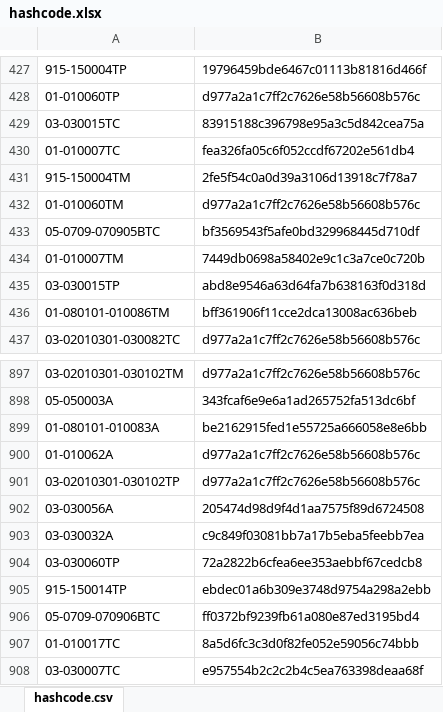
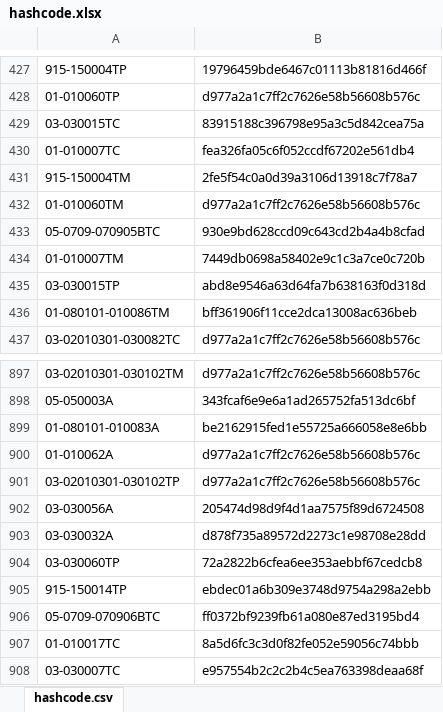
Before and after one commit to galomoracia/local-data-aragopedia, an Excel workbook: data/metadata/hashcode.xlsx, sheet hashcode.csv, drawn as a sheet; only a part is shown, gaps mark what is left out; values as stored, in another font and other column widths than the file's, no borders; the diff names each change by its address in the sheet, - before the commit and + after, or states it on an @@ line.

Commit message:
Actualización automática hashcode lun oct 11 04:49:56 CEST 2021

```diff
--- a/data/metadata/hashcode.xlsx (sheet hashcode.csv)
+++ b/data/metadata/hashcode.xlsx (sheet hashcode.csv)
-B433: bf3569543f5afe0bd329968445d710df
+B433: 930e9bd628ccd09c643cd2b4a4b8cfad
-B903: c9c849f03081bb7a17b5eba5feebb7ea
+B903: d878f735a89572d2273c1e98708e28dd
```
